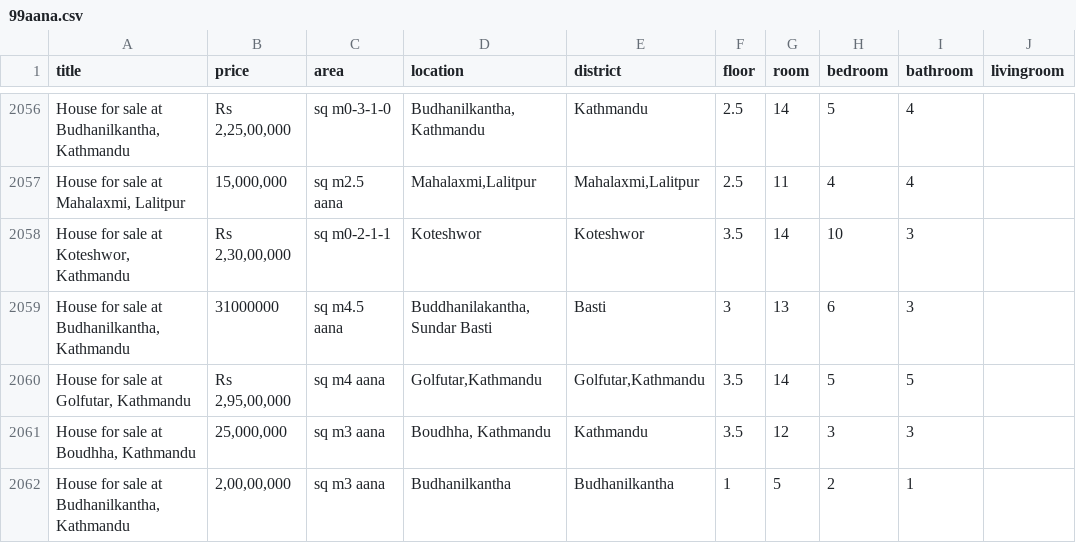
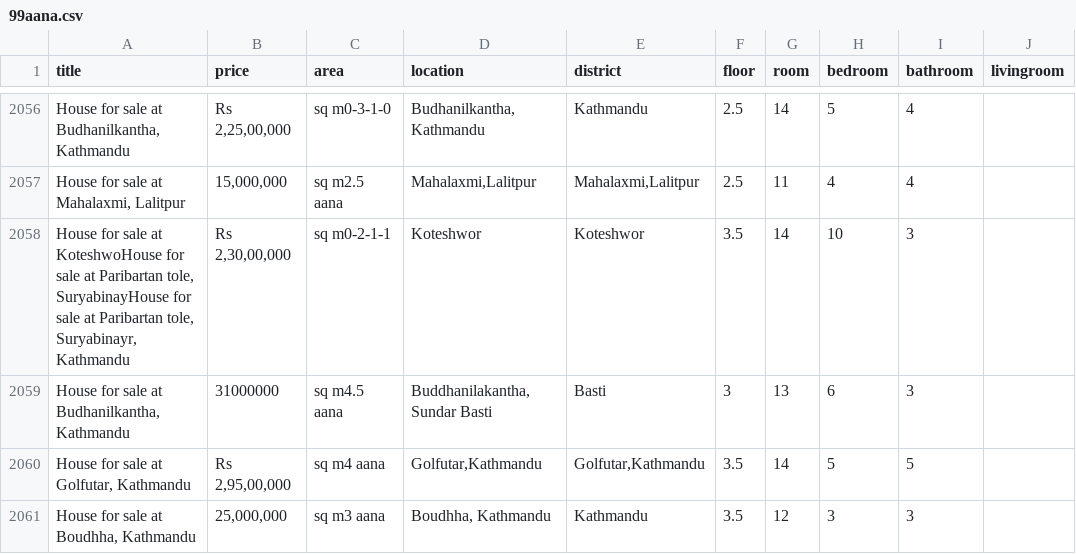
Before and after one commit to Sanoj32/Major-Project, a CSV file: csv_files/raw/99aana.csv, drawn as a sheet; only a part is shown, gaps mark what is left out; the shorter side is filled out with more unchanged rows; the diff names each change by its address in the sheet, - before the commit and + after, or states it on an @@ line.

```diff
--- a/csv_files/raw/99aana.csv
+++ b/csv_files/raw/99aana.csv
-A2058 (title): …sale at Koteshwor, Kathmandu
+A2058 (title): …sale at KoteshwoHouse for sale at Paribartan tole, SuryabinayHouse for sale at Paribartan tole, Suryabinayr, Kathmandu
```
Also changed, not shown: 11 other files.
